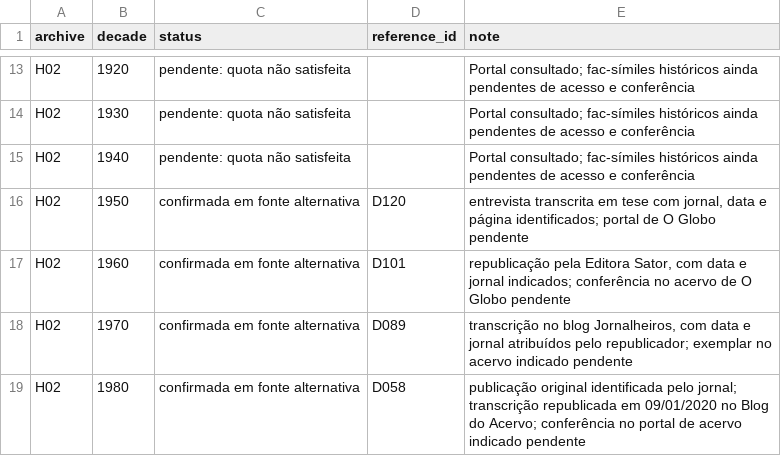
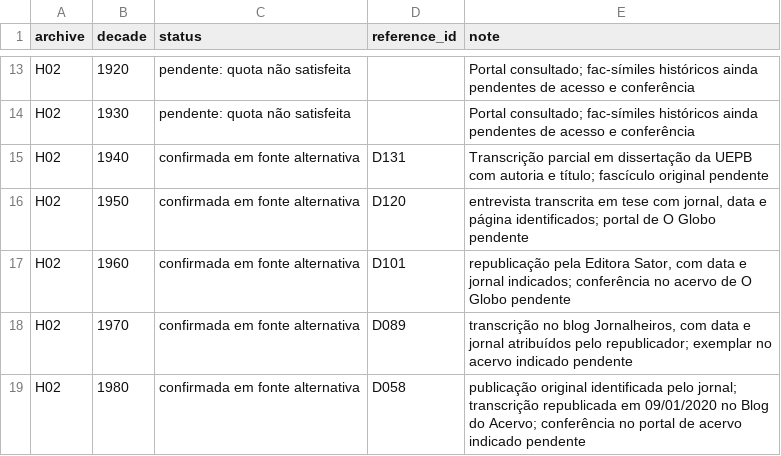
Before and after one commit to murilloed/historia-riso-escrito-portugues, a CSV file: data/archive_decade_matrix.csv, drawn as a sheet; only a part is shown, gaps mark what is left out.

```diff
--- a/data/archive_decade_matrix.csv
+++ b/data/archive_decade_matrix.csv
@@ -14,3 +14,3 @@ H02,1920,pendente: quota não satisfeita,,Portal consultado; fac-símiles histó
 H02,1930,pendente: quota não satisfeita,,Portal consultado; fac-símiles históricos ainda pendentes de acesso e conferência
-H02,1940,pendente: quota não satisfeita,,Portal consultado; fac-símiles históricos ainda pendentes de acesso e conferência
+H02,1940,confirmada em fonte alternativa,D131,Transcrição parcial em dissertação da UEPB com autoria e título; fascículo original pendente
 H02,1950,confirmada em fonte alternativa,D120,"entrevista transcrita em tese com jornal, data e página identificados; portal de O Globo pendente"
```
Also changed, not shown: data/archive_decade_references.csv, data/base_registry.csv, 20 other files.
